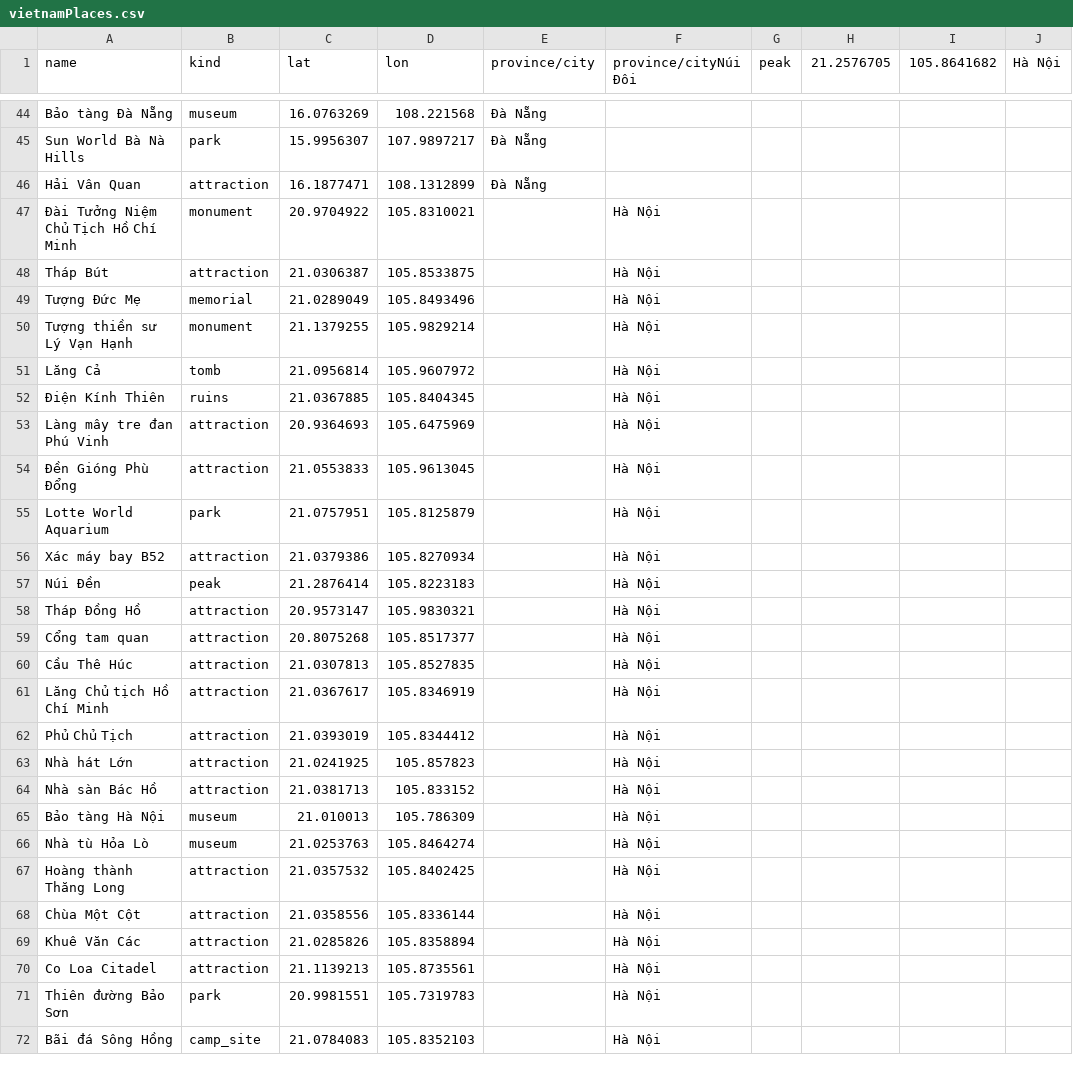
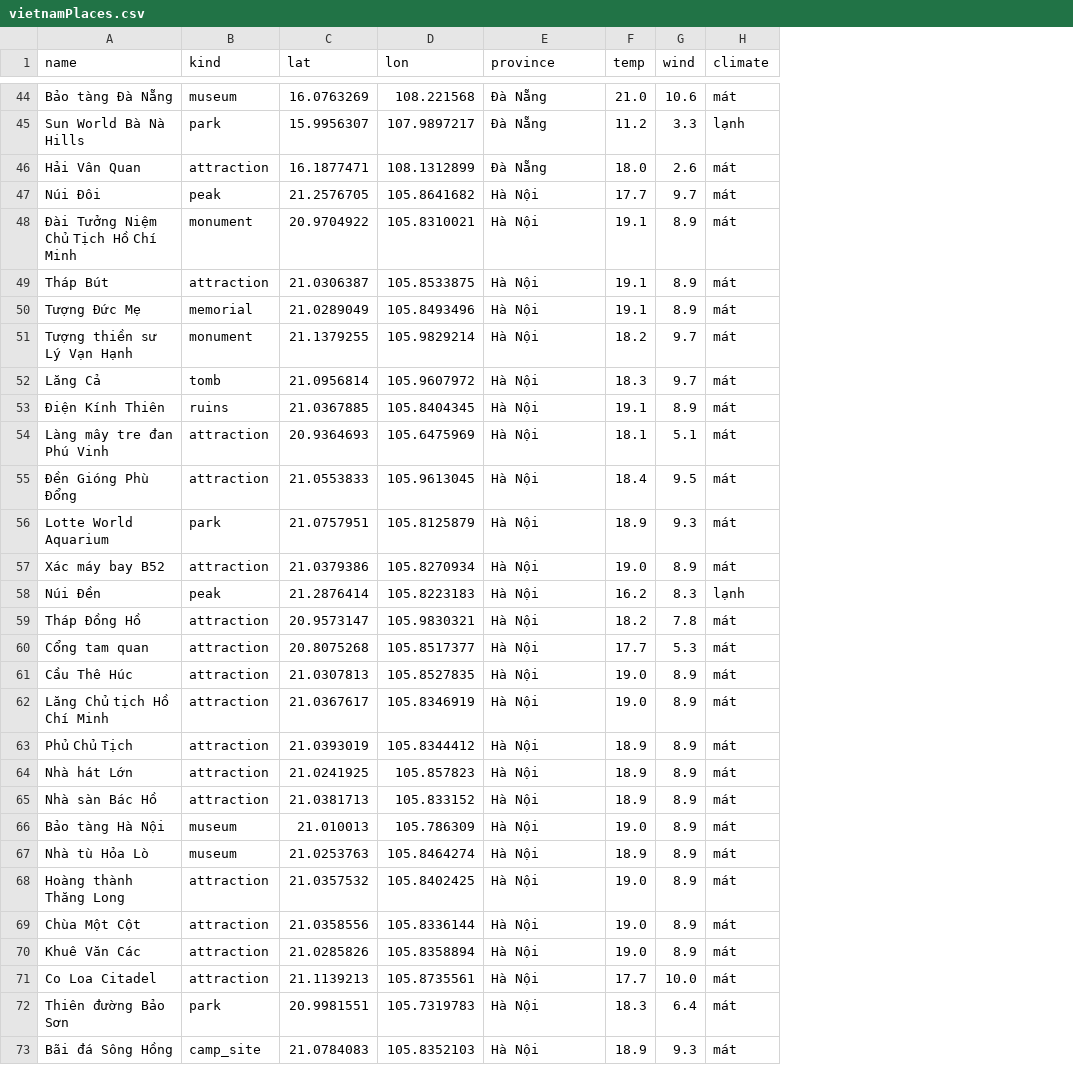
Before and after one commit to anphu555/SightSeeing-Location-Recommender-System-, a CSV file: Database/vietnamPlaces.csv, drawn as a sheet; only a part is shown, gaps mark what is left out; removed rows and columns are numbered as before the commit, all else as after; the diff covers the shown part only; the diff names each change by its address in the sheet, - before the commit and + after, or states it on an @@ line.

```diff
--- a/Database/vietnamPlaces.csv
+++ b/Database/vietnamPlaces.csv
-column F (province/cityNúi Đôi), rows 47-72: all Hà Nội
-column G (peak), empty
-column H (21.2576705), empty
-column I (105.8641682), empty
-column J (Hà Nội), empty
+column F (temp), rows 44-46: 21.0 | 11.2 | 18.0; rows 48-73: 19.1 | 19.1 | 19.1 | 18.2 | 18.3 | 19.1 | 18.1 | 18.4 | 18.9 | 19.0 | 16.2 | 18.2 | 17.7 | 19.0 | 19.0 | 18.9 | 18.9 | 18.9 | 19.0 | 18.9 | 19.0 | 19.0 | 19.0 | 17.7 | 18.3 | 18.9
+column G (wind), rows 44-46: 10.6 | 3.3 | 2.6; rows 48-73: 8.9 | 8.9 | 8.9 | 9.7 | 9.7 | 8.9 | 5.1 | 9.5 | 9.3 | 8.9 | 8.3 | 7.8 | 5.3 | 8.9 | 8.9 | 8.9 | 8.9 | 8.9 | 8.9 | 8.9 | 8.9 | 8.9 | 8.9 | 10.0 | 6.4 | 9.3
+column H (climate), rows 44-46: mát | lạnh | mát; rows 48-73: mát | mát | mát | mát | mát | mát | mát | mát | mát | mát | lạnh | mát | mát | mát | mát | mát | mát | mát | mát | mát | mát | mát | mát | mát | mát | mát
-E1: province/city
+E1: province
+row 47: Núi Đôi | peak | 21.2576705 | 105.8641682 | Hà Nội | 17.7 | 9.7 | mát
-E48:E73 (province): (empty)
+E48:E73 (province): Hà Nội
```
Also changed, not shown: 3 edited cells elsewhere in this file, Database/hanoi.csv, 2 other files.
